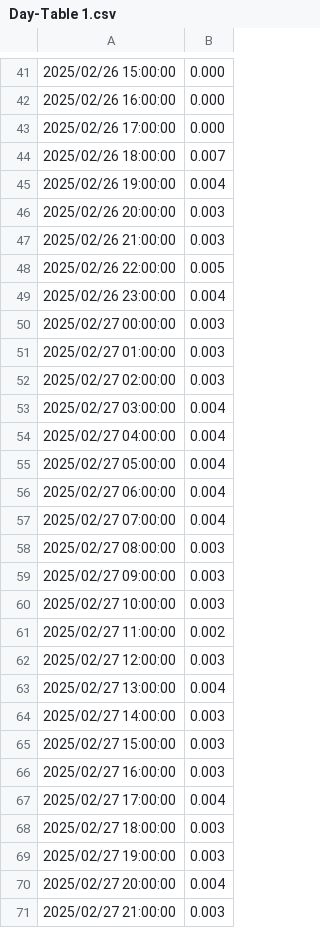
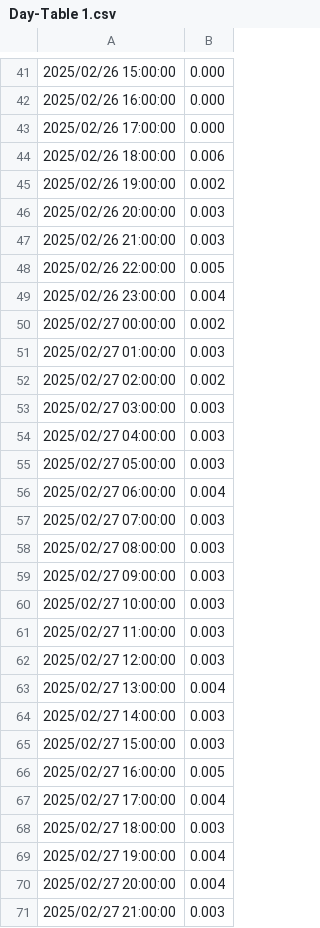
Before and after one commit to hughesgm8/energy-older-adults, a CSV file: all-data/P1/SonosLamp/030325/Day-Table 1.csv, drawn as a sheet; only a part is shown, gaps mark what is left out; the diff covers the shown part only.

```diff
--- a/all-data/P1/SonosLamp/030325/Day-Table 1.csv
+++ b/all-data/P1/SonosLamp/030325/Day-Table 1.csv
@@ -43,4 +43,4 @@
 2025/02/26 17:00:00,0.000,,,
-2025/02/26 18:00:00,0.007,,,
-2025/02/26 19:00:00,0.004,,,
+2025/02/26 18:00:00,0.006,,,
+2025/02/26 19:00:00,0.002,,,
 2025/02/26 20:00:00,0.003,,,
@@ -49,10 +49,10 @@
 2025/02/26 23:00:00,0.004,,,
-2025/02/27 00:00:00,0.003,,,
+2025/02/27 00:00:00,0.002,,,
 2025/02/27 01:00:00,0.003,,,
-2025/02/27 02:00:00,0.003,,,
-2025/02/27 03:00:00,0.004,,,
-2025/02/27 04:00:00,0.004,,,
-2025/02/27 05:00:00,0.004,,,
+2025/02/27 02:00:00,0.002,,,
+2025/02/27 03:00:00,0.003,,,
+2025/02/27 04:00:00,0.003,,,
+2025/02/27 05:00:00,0.003,,,
 2025/02/27 06:00:00,0.004,,,
-2025/02/27 07:00:00,0.004,,,
+2025/02/27 07:00:00,0.003,,,
 2025/02/27 08:00:00,0.003,,,
@@ -60,3 +60,3 @@
 2025/02/27 10:00:00,0.003,,,
-2025/02/27 11:00:00,0.002,,,
+2025/02/27 11:00:00,0.003,,,
 2025/02/27 12:00:00,0.003,,,
@@ -65,6 +65,6 @@
 2025/02/27 15:00:00,0.003,,,
-2025/02/27 16:00:00,0.003,,,
+2025/02/27 16:00:00,0.005,,,
 2025/02/27 17:00:00,0.004,,,
 2025/02/27 18:00:00,0.003,,,
-2025/02/27 19:00:00,0.003,,,
+2025/02/27 19:00:00,0.004,,,
 2025/02/27 20:00:00,0.004,,,
```
Also changed, not shown: 37 edited cells elsewhere in this file, all-data/P1/SonosLamp/110325/Day-Table 1.csv, all-data/P1/SonosLamp/200225/Day-Table 1.csv, 41 other files.
